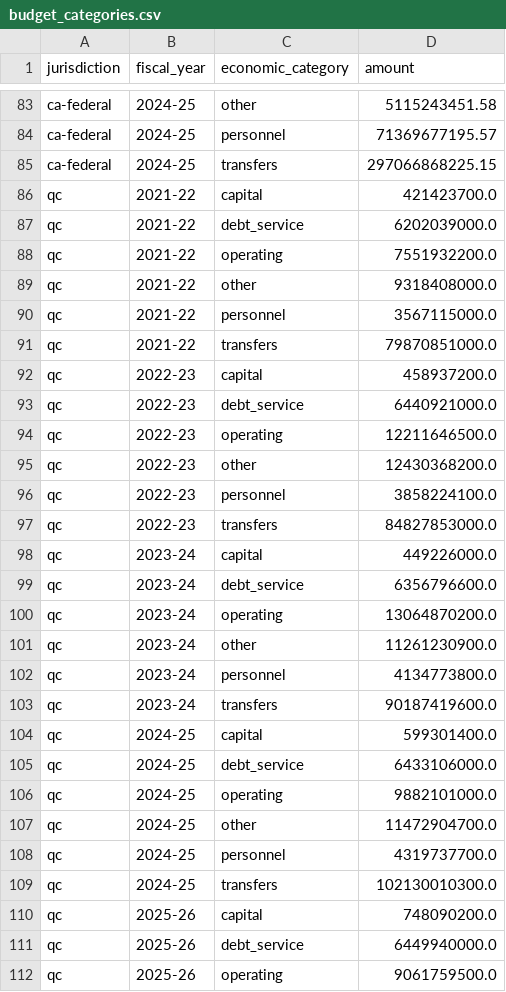
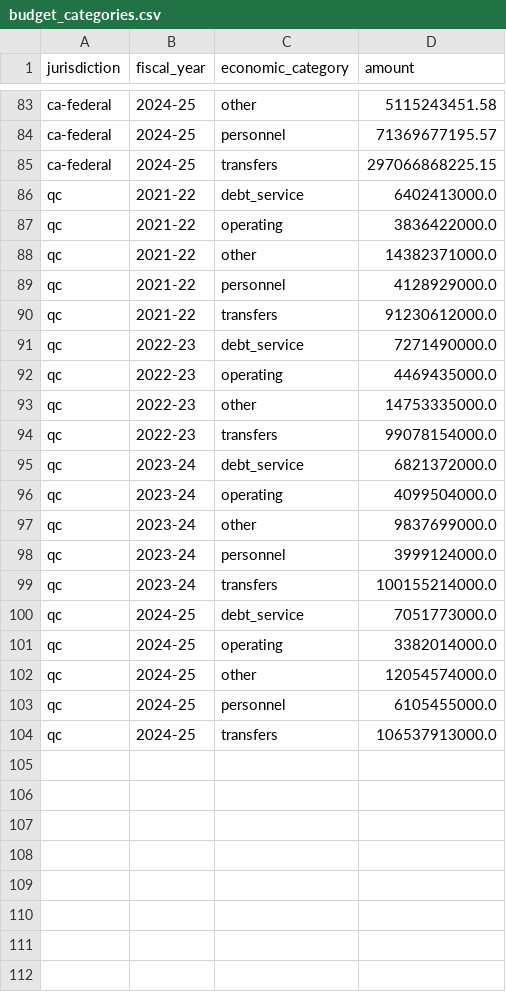
Before and after one commit to j-kohl/gov-budget-audit, a CSV file: dashboard/src/data/budget_categories.csv, drawn as a sheet; only a part is shown, gaps mark what is left out; the diff covers the shown part only.

```diff
--- a/dashboard/src/data/budget_categories.csv
+++ b/dashboard/src/data/budget_categories.csv
@@ -85,28 +85,20 @@ ca-federal,2024-25,personnel,71369677195.57
 ca-federal,2024-25,transfers,297066868225.15
-qc,2021-22,capital,421423700.0
-qc,2021-22,debt_service,6202039000.0
-qc,2021-22,operating,7551932200.0
-qc,2021-22,other,9318408000.0
-qc,2021-22,personnel,3567115000.0
-qc,2021-22,transfers,79870851000.0
-qc,2022-23,capital,458937200.0
-qc,2022-23,debt_service,6440921000.0
-qc,2022-23,operating,12211646500.0
-qc,2022-23,other,12430368200.0
-qc,2022-23,personnel,3858224100.0
-qc,2022-23,transfers,84827853000.0
-qc,2023-24,capital,449226000.0
-qc,2023-24,debt_service,6356796600.0
-qc,2023-24,operating,13064870200.0
-qc,2023-24,other,11261230900.0
-qc,2023-24,personnel,4134773800.0
-qc,2023-24,transfers,90187419600.0
-qc,2024-25,capital,599301400.0
-qc,2024-25,debt_service,6433106000.0
-qc,2024-25,operating,9882101000.0
-qc,2024-25,other,11472904700.0
-qc,2024-25,personnel,4319737700.0
-qc,2024-25,transfers,102130010300.0
-qc,2025-26,capital,748090200.0
-qc,2025-26,debt_service,6449940000.0
-qc,2025-26,operating,9061759500.0
+qc,2021-22,debt_service,6402413000.0
+qc,2021-22,operating,3836422000.0
+qc,2021-22,other,14382371000.0
+qc,2021-22,personnel,4128929000.0
+qc,2021-22,transfers,91230612000.0
+qc,2022-23,debt_service,7271490000.0
+qc,2022-23,operating,4469435000.0
+qc,2022-23,other,14753335000.0
+qc,2022-23,transfers,99078154000.0
+qc,2023-24,debt_service,6821372000.0
+qc,2023-24,operating,4099504000.0
+qc,2023-24,other,9837699000.0
+qc,2023-24,personnel,3999124000.0
+qc,2023-24,transfers,100155214000.0
+qc,2024-25,debt_service,7051773000.0
+qc,2024-25,operating,3382014000.0
+qc,2024-25,other,12054574000.0
+qc,2024-25,personnel,6105455000.0
+qc,2024-25,transfers,106537913000.0
```
Also changed, not shown: 9 removed rows elsewhere in this file, dashboard/src/data/budget_appropriation.csv, dashboard/src/data/budget_organizations.csv, 5 other files.
